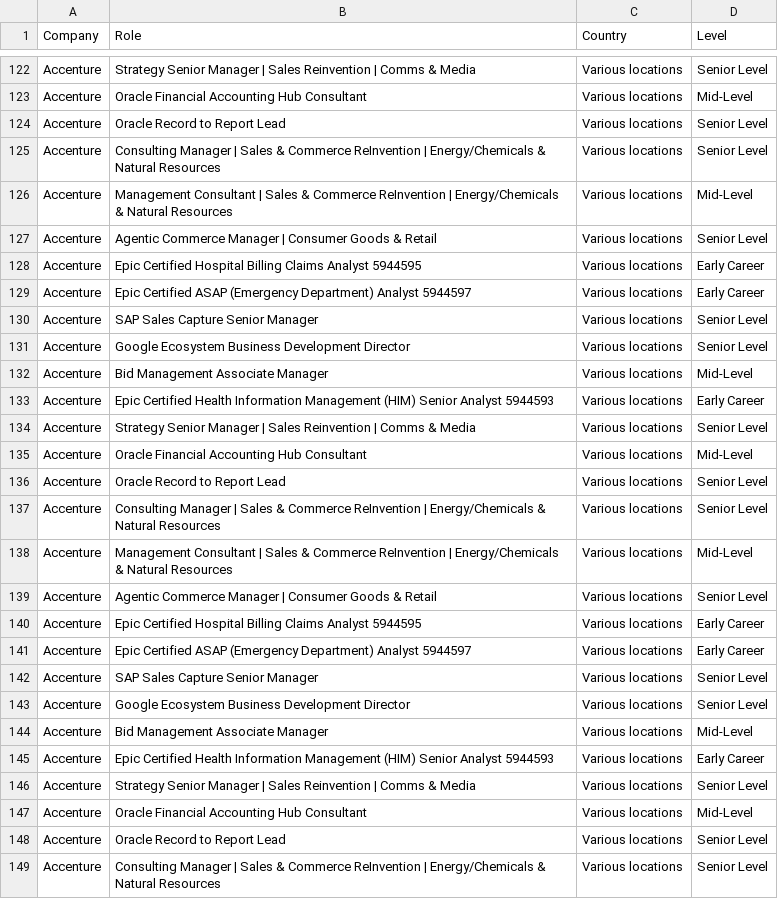
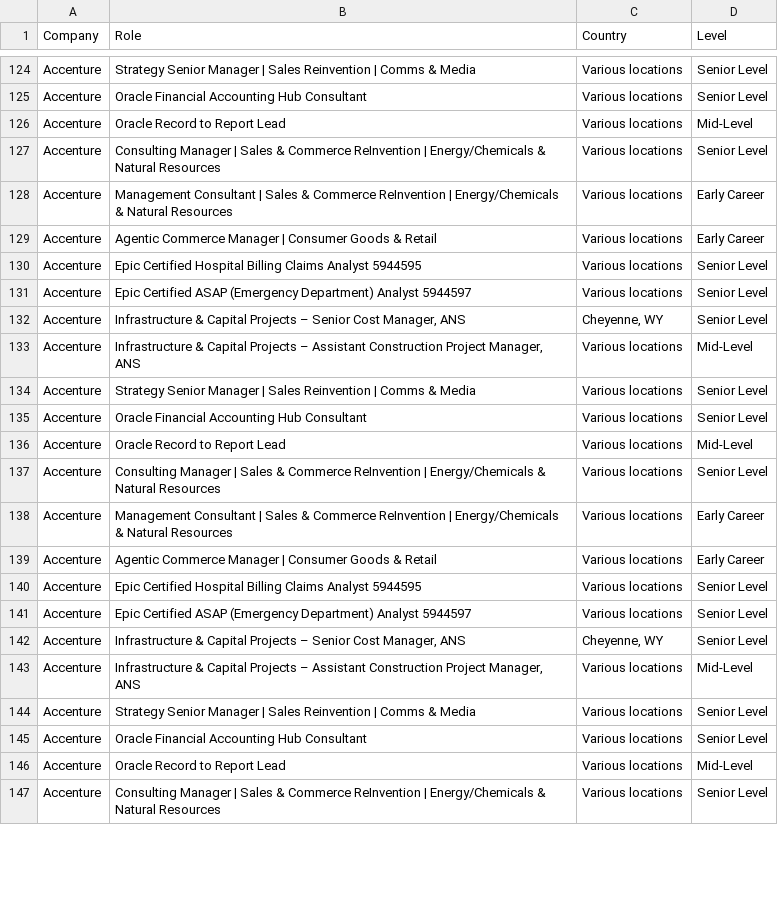
Before and after one commit to nefigarcia/outsourcing-analysis, a CSV file: jobs_postings.csv, drawn as a sheet; only a part is shown, gaps mark what is left out; removed rows and columns are numbered as before the commit, all else as after; the diff covers the shown part only; the diff names each change by its address in the sheet, - before the commit and + after, or states it on an @@ line.

```diff
--- a/jobs_postings.csv
+++ b/jobs_postings.csv
-D125 (Level): Mid-Level
+D125 (Level): Senior Level
-D126 (Level): Senior Level
+D126 (Level): Mid-Level
-D128 (Level): Mid-Level
+D128 (Level): Early Career
-D129 (Level): Senior Level
+D129 (Level): Early Career
-D130:D131 (Level): Early Career
+D130:D131 (Level): Senior Level
-B132 (Role): SAP Sales Capture Senior Manager
+B132 (Role): Infrastructure & Capital Projects – Senior Cost Manager, ANS
-C132 (Country): Various locations
+C132 (Country): Cheyenne, WY
-row 131: Accenture | Google Ecosystem Business Development Director | Various locations | Senior Level
-B133 (Role): Bid Management Associate Manager
+B133 (Role): Infrastructure & Capital Projects – Assistant Construction Project Manager, ANS
-row 133: Accenture | Epic Certified Health Information Management (HIM) Senior Analyst 5944593 | Various locations | Early Career
-D135 (Level): Mid-Level
+D135 (Level): Senior Level
-D136 (Level): Senior Level
+D136 (Level): Mid-Level
-D138 (Level): Mid-Level
+D138 (Level): Early Career
-D139 (Level): Senior Level
+D139 (Level): Early Career
-D140:D141 (Level): Early Career
+D140:D141 (Level): Senior Level
-B142 (Role): SAP Sales Capture Senior Manager
+B142 (Role): Infrastructure & Capital Projects – Senior Cost Manager, ANS
-C142 (Country): Various locations
+C142 (Country): Cheyenne, WY
-row 143: Accenture | Google Ecosystem Business Development Director | Various locations | Senior Level
-B143 (Role): Bid Management Associate Manager
+B143 (Role): Infrastructure & Capital Projects – Assistant Construction Project Manager, ANS
-row 145: Accenture | Epic Certified Health Information Management (HIM) Senior Analyst 5944593 | Various locations | Early Career
-D145 (Level): Mid-Level
+D145 (Level): Senior Level
-D146 (Level): Senior Level
+D146 (Level): Mid-Level
```
Also changed, not shown: 2 added rows, 6 removed rows, 42 moved rows and 13 edited cells elsewhere in this file.
